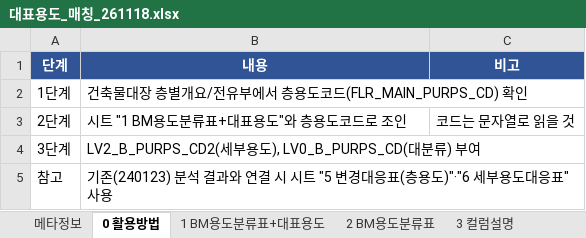
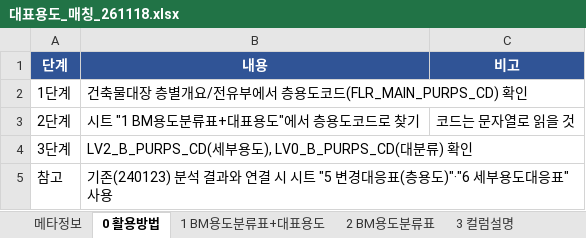
Before and after one commit to brainwt/building-benchmarking-categories, an Excel workbook: 대표용도_매칭_261118.xlsx, sheet 0 활용방법, drawn as a sheet; values as stored, in another font and other column widths than the file's, no borders; the diff names each change by its address in the sheet, - before the commit and + after, or states it on an @@ line.

```diff
--- a/대표용도_매칭_261118.xlsx (sheet 0 활용방법)
+++ b/대표용도_매칭_261118.xlsx (sheet 0 활용방법)
-B3 (내용): 시트 "1 BM용도분류표+대표용도"와 층용도코드로 조인
+B3 (내용): 시트 "1 BM용도분류표+대표용도"에서 층용도코드로 찾기
-B4 (내용): LV2_B_PURPS_CD2(세부용도), LV0_B_PURPS_CD(대분류) 부여
+B4 (내용): LV2_B_PURPS_CD(세부용도), LV0_B_PURPS_CD(대분류) 확인
```
Also changed, not shown: sheet 3 컬럼설명, sheet 2 BM용도분류표, sheet 1 BM용도분류표+대표용도, sheet 메타정보, sheet 6 세부용도대응표, sheet 5 변경대응표(층용도), 1 more sheet, 5 other files.
